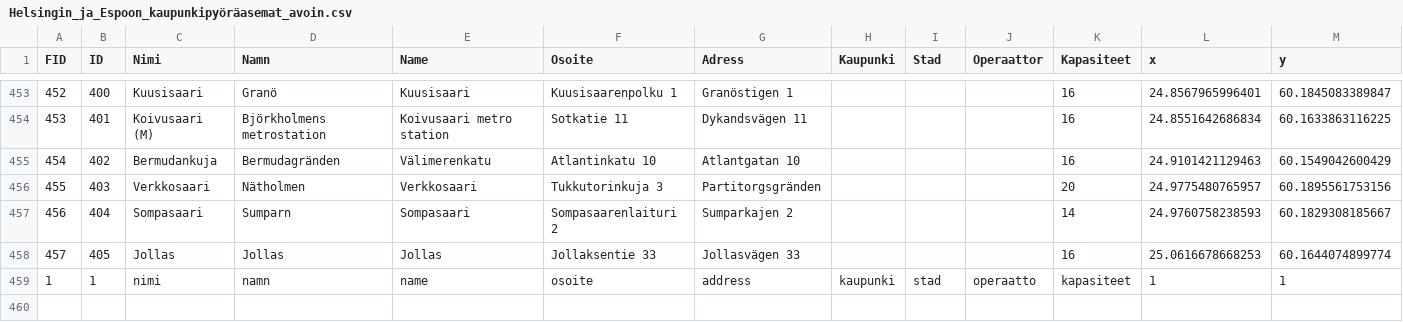
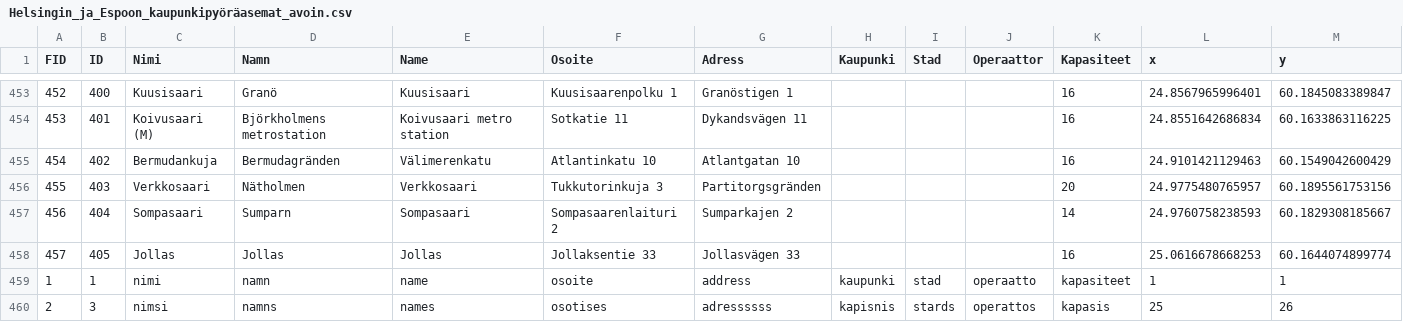
Before and after one commit to Ahmad-Imam/HSL-Backend-APP, a CSV file: Helsingin_ja_Espoon_kaupunkipyöräasemat_avoin.csv, drawn as a sheet; only a part is shown, gaps mark what is left out.

```diff
--- a/Helsingin_ja_Espoon_kaupunkipyöräasemat_avoin.csv
+++ b/Helsingin_ja_Espoon_kaupunkipyöräasemat_avoin.csv
@@ -459 +459,2 @@
 1,1,nimi,namn,name,osoite,address,kaupunki,stad,operaatto,kapasiteet,1,1
+2,3,nimsi,namns,names,osotises,adressssss,kapisnis,stards,operattos,kapasis,25,26
```
Also changed, not shown: 2 other files.
